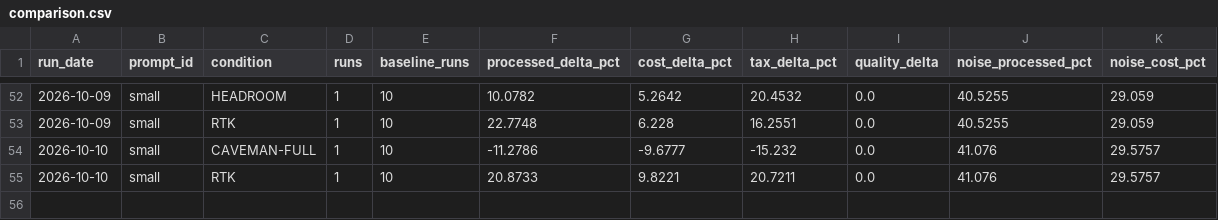
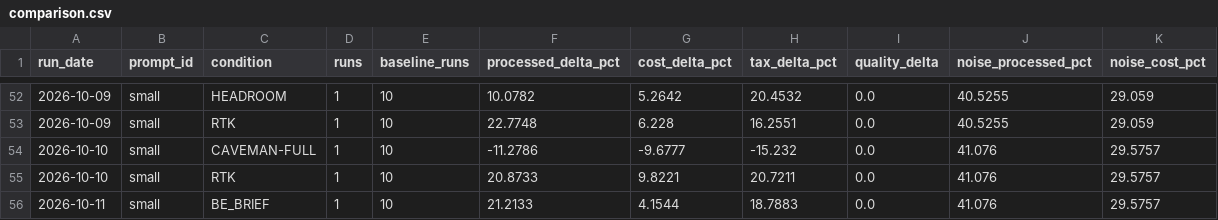
Before and after one commit to YangJunMan/claude-code-token-savings-benchmark, a CSV file: data/comparison.csv, drawn as a sheet; only a part is shown, gaps mark what is left out; the diff names each change by its address in the sheet, - before the commit and + after, or states it on an @@ line.

```diff
--- a/data/comparison.csv
+++ b/data/comparison.csv
+row 56: 2026-10-11 | small | BE_BRIEF | 1 | 10 | 21.2133 | 4.1544 | 18.7883 | 0.0 | 41.076 | 29.5757
```
Also changed, not shown: data/activity-log.csv, data/run-summary.csv, 2 other files.
